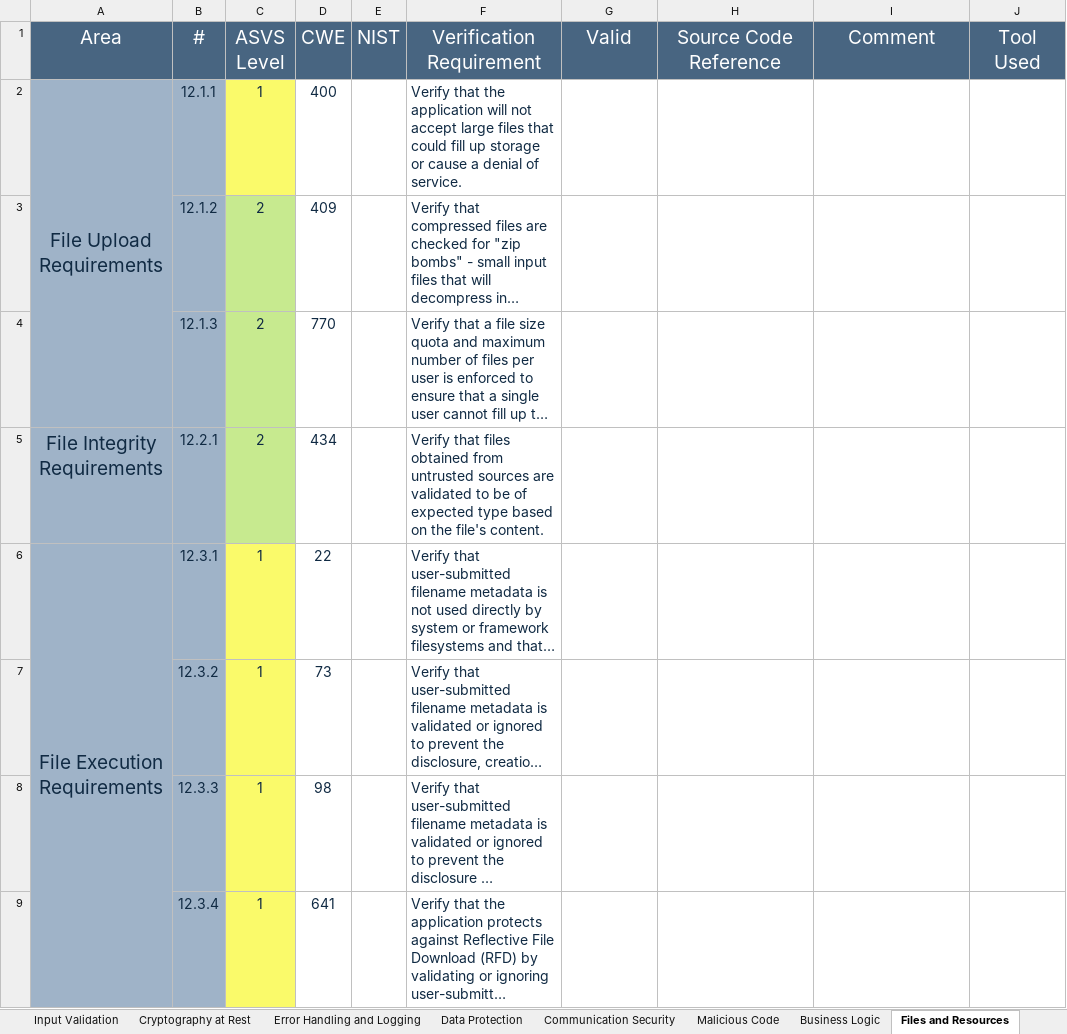
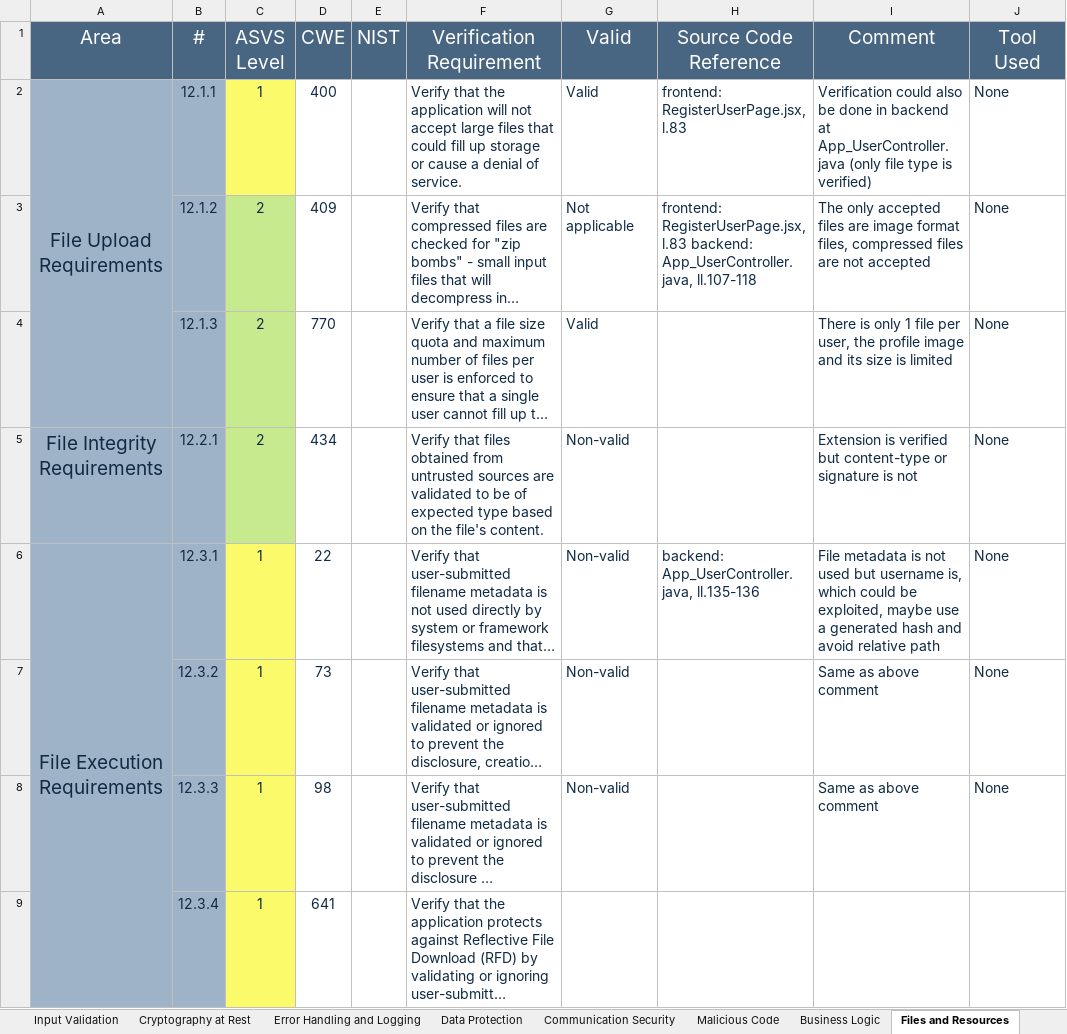
Before and after one commit to dianarrmiranda/2_Project_SIO, an Excel workbook: analysis/ASVS-checklist-en.xlsx, sheet Files and Resources, drawn as a sheet; only a part is shown; long unchanged cells end in …; values as stored, in another font and other column widths than the file's, no borders; charts and pictures not drawn; the diff covers the shown part only; the diff names each change by its address in the sheet, - before the commit and + after, or states it on an @@ line.

Commit message:
updated checklist

```diff
--- a/analysis/ASVS-checklist-en.xlsx (sheet Files and Resources)
+++ b/analysis/ASVS-checklist-en.xlsx (sheet Files and Resources)
-G2 (Valid): (empty)
+G2 (Valid): Valid
-H2 (Source Code Reference): (empty)
+H2 (Source Code Reference): frontend: RegisterUserPage.jsx, l.83
-I2 (Comment): (empty)
+I2 (Comment): Verification could also be done in backend at App_UserController.java (only file type is verified)
-J2:J8 (Tool Used): (empty)
+J2:J8 (Tool Used): None
-G3 (Valid): (empty)
+G3 (Valid): Not applicable
-H3 (Source Code Reference): (empty)
+H3 (Source Code Reference): frontend: RegisterUserPage.jsx, l.83 backend: App_UserController.java, ll.107-118
-I3 (Comment): (empty)
+I3 (Comment): The only accepted files are image format files, compressed files are not accepted
-G4 (Valid): (empty)
+G4 (Valid): Valid
-I4 (Comment): (empty)
+I4 (Comment): There is only 1 file per user, the profile image and its size is limited
-G5:G8 (Valid): (empty)
+G5:G8 (Valid): Non-valid
-I5 (Comment): (empty)
+I5 (Comment): Extension is verified but content-type or signature is not
-H6 (Source Code Reference): (empty)
+H6 (Source Code Reference): backend: App_UserController.java, ll.135-136
-I6 (Comment): (empty)
+I6 (Comment): File metadata is not used but username is, which could be exploited, maybe use a generated hash and avoid relative path
-I7:I8 (Comment): (empty)
+I7:I8 (Comment): Same as above comment
```
Also changed, not shown: 13 edited cells elsewhere in this sheet, sheet Web Services, sheet ASVS Results, sheet Configuration, sheet Authentication, charts or pictures, 1 other file.
